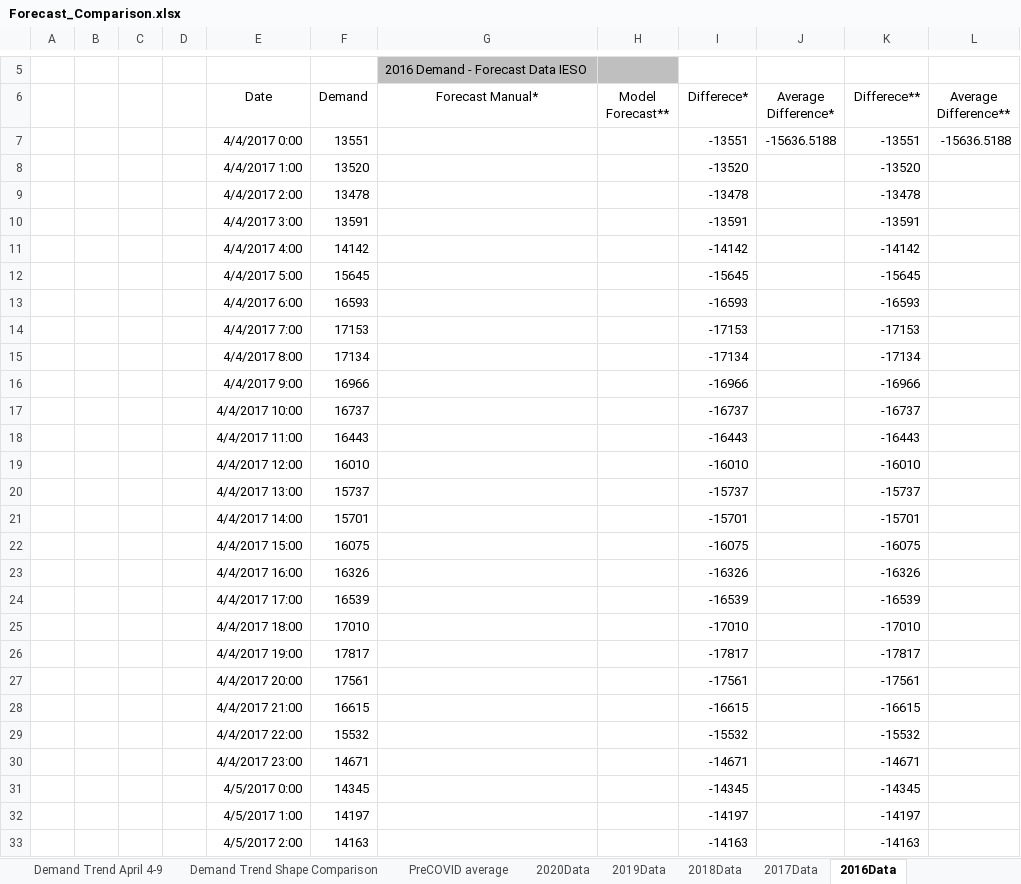
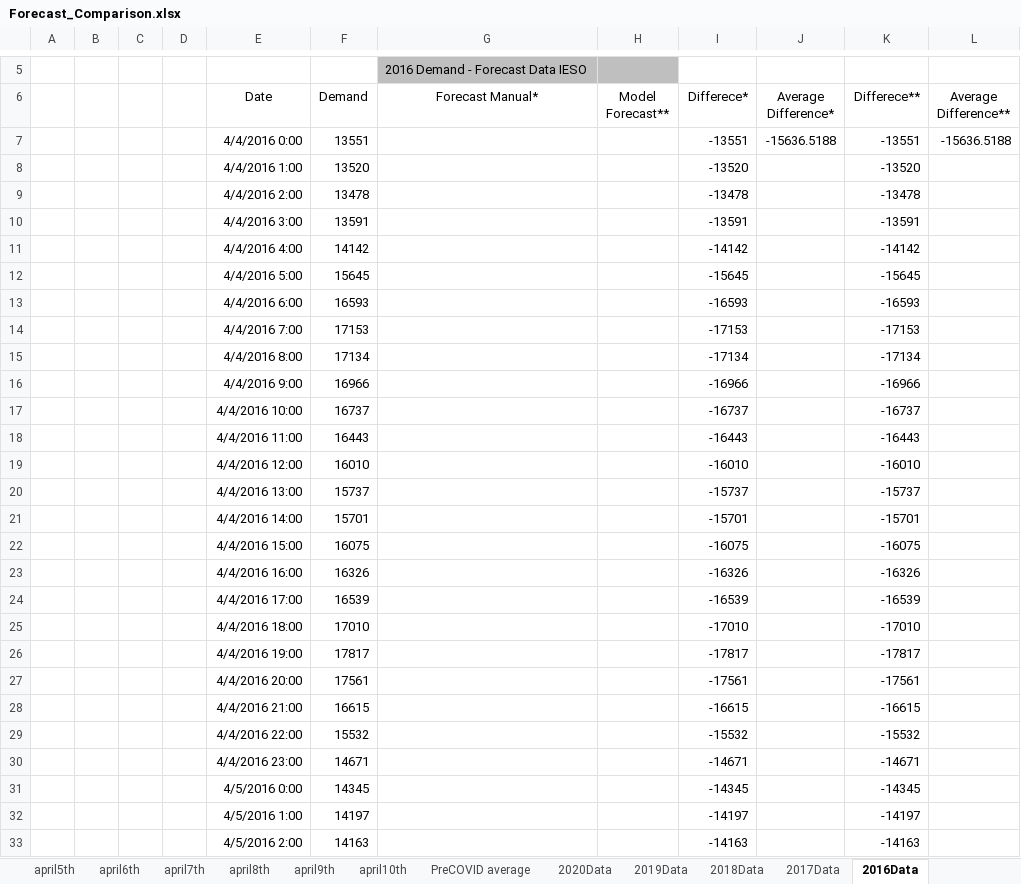
Before and after one commit to iiDuNoo/Sustainable-AI-Challenge, an Excel workbook: Forecast_Comparison.xlsx, sheet 2016Data, drawn as a sheet; only a part is shown, gaps mark what is left out; values as stored, in another font and other column widths than the file's, no borders; the diff covers the shown part only; the diff names each change by its address in the sheet, - before the commit and + after, or states it on an @@ line.

```diff
--- a/Forecast_Comparison.xlsx (sheet 2016Data)
+++ b/Forecast_Comparison.xlsx (sheet 2016Data)
+sheet tab: april5th
+sheet tab: april6th
+sheet tab: april7th
+sheet tab: april8th
+sheet tab: april9th
+sheet tab: april10th
-E7 (Date): 4/4/2017 0:00
+E7 (Date): 4/4/2016 0:00
-E8 (Date): 4/4/2017 1:00
+E8 (Date): 4/4/2016 1:00
-E9 (Date): 4/4/2017 2:00
+E9 (Date): 4/4/2016 2:00
-E10 (Date): 4/4/2017 3:00
+E10 (Date): 4/4/2016 3:00
-E11 (Date): 4/4/2017 4:00
+E11 (Date): 4/4/2016 4:00
-E12 (Date): 4/4/2017 5:00
+E12 (Date): 4/4/2016 5:00
-E13 (Date): 4/4/2017 6:00
+E13 (Date): 4/4/2016 6:00
-E14 (Date): 4/4/2017 7:00
+E14 (Date): 4/4/2016 7:00
-E15 (Date): 4/4/2017 8:00
+E15 (Date): 4/4/2016 8:00
-E16 (Date): 4/4/2017 9:00
+E16 (Date): 4/4/2016 9:00
-E17 (Date): 4/4/2017 10:00
+E17 (Date): 4/4/2016 10:00
-E18 (Date): 4/4/2017 11:00
+E18 (Date): 4/4/2016 11:00
-E19 (Date): 4/4/2017 12:00
+E19 (Date): 4/4/2016 12:00
-E20 (Date): 4/4/2017 13:00
+E20 (Date): 4/4/2016 13:00
-E21 (Date): 4/4/2017 14:00
+E21 (Date): 4/4/2016 14:00
-E22 (Date): 4/4/2017 15:00
+E22 (Date): 4/4/2016 15:00
-E23 (Date): 4/4/2017 16:00
+E23 (Date): 4/4/2016 16:00
-E24 (Date): 4/4/2017 17:00
+E24 (Date): 4/4/2016 17:00
-E25 (Date): 4/4/2017 18:00
+E25 (Date): 4/4/2016 18:00
-E26 (Date): 4/4/2017 19:00
+E26 (Date): 4/4/2016 19:00
-E27 (Date): 4/4/2017 20:00
+E27 (Date): 4/4/2016 20:00
-E28 (Date): 4/4/2017 21:00
+E28 (Date): 4/4/2016 21:00
-E29 (Date): 4/4/2017 22:00
+E29 (Date): 4/4/2016 22:00
-E30 (Date): 4/4/2017 23:00
+E30 (Date): 4/4/2016 23:00
-E31 (Date): 4/5/2017 0:00
+E31 (Date): 4/5/2016 0:00
-E32 (Date): 4/5/2017 1:00
+E32 (Date): 4/5/2016 1:00
-E33 (Date): 4/5/2017 2:00
+E33 (Date): 4/5/2016 2:00
```
Also changed, not shown: 141 edited cells elsewhere in this sheet, sheet PreCOVID average, other sheet tabs, charts or pictures, 13 other files.
